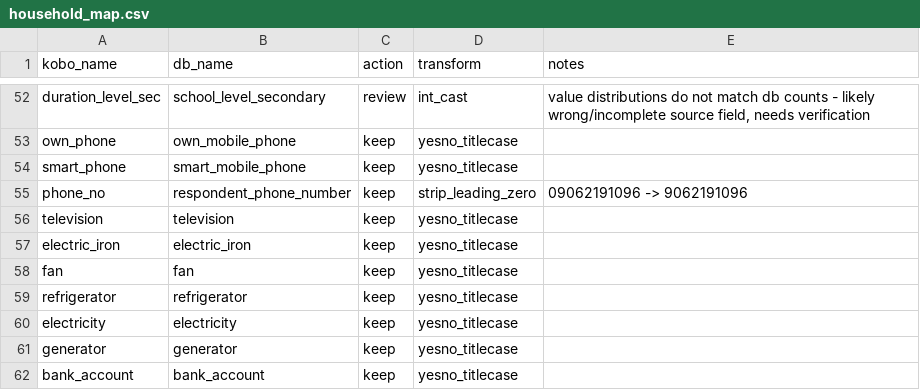
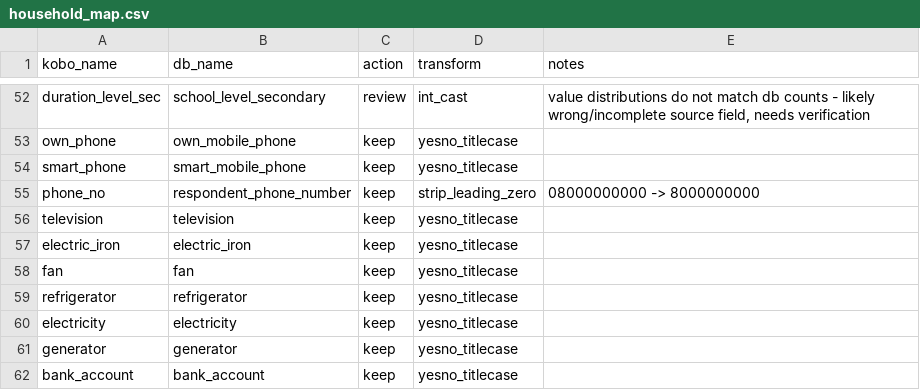
Before and after one commit to eHealthAfrica/sarmaan_databricks_integration, a CSV file: map/mortality/household_map.csv, drawn as a sheet; only a part is shown, gaps mark what is left out.

```diff
--- a/map/mortality/household_map.csv
+++ b/map/mortality/household_map.csv
@@ -54,3 +54,3 @@ own_phone,own_mobile_phone,keep,yesno_titlecase,
 smart_phone,smart_mobile_phone,keep,yesno_titlecase,
-phone_no,respondent_phone_number,keep,strip_leading_zero,09062191096 -> 9062191096
+phone_no,respondent_phone_number,keep,strip_leading_zero,08000000000 -> 8000000000
 television,television,keep,yesno_titlecase,
```
